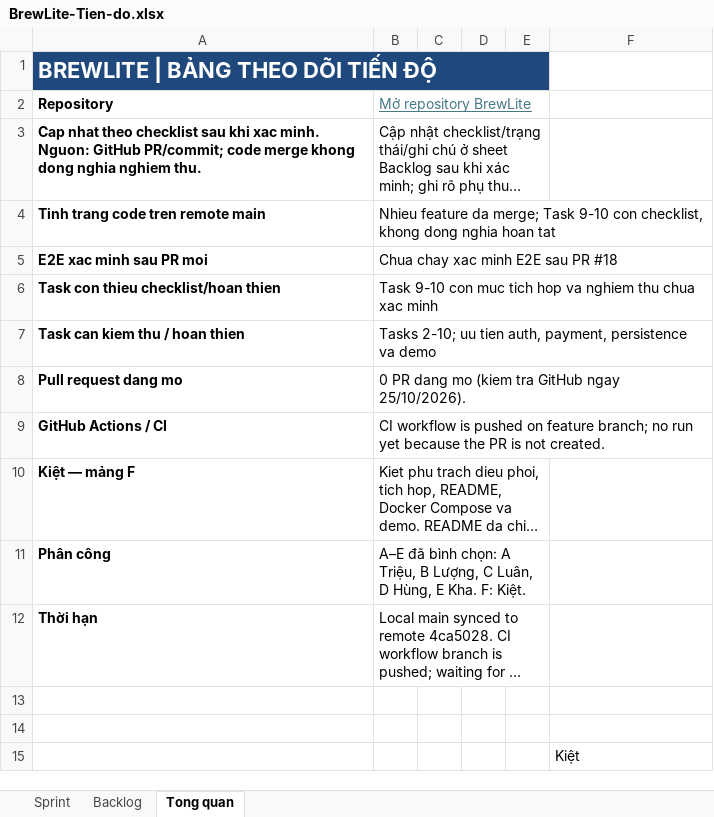
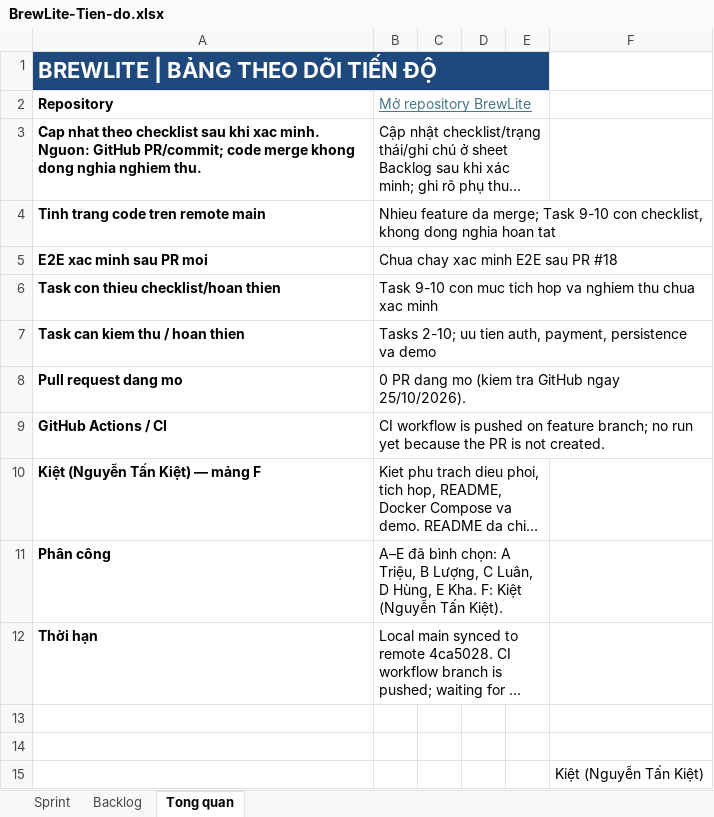
Before and after one commit to ngtuankiet241-cmd/BrewLite, an Excel workbook: BrewLite-Tien-do.xlsx, sheet Tong quan, drawn as a sheet; long unchanged cells end in …; values as stored, in another font and other column widths than the file's, no borders; the diff names each change by its address in the sheet, - before the commit and + after, or states it on an @@ line.

```diff
--- a/BrewLite-Tien-do.xlsx (sheet Tong quan)
+++ b/BrewLite-Tien-do.xlsx (sheet Tong quan)
-A10 (Repository): Kiệt — mảng F
+A10 (Repository): Kiệt (Nguyễn Tấn Kiệt) — mảng F
-B11 (Mở repository BrewLite): …Kha. F: Kiệt.
+B11 (Mở repository BrewLite): …Kha. F: Kiệt (Nguyễn Tấn Kiệt).
-F15: Kiệt
+F15: Kiệt (Nguyễn Tấn Kiệt)
```
Also changed, not shown: sheet Backlog, sheet Sprint, 7 other files.
